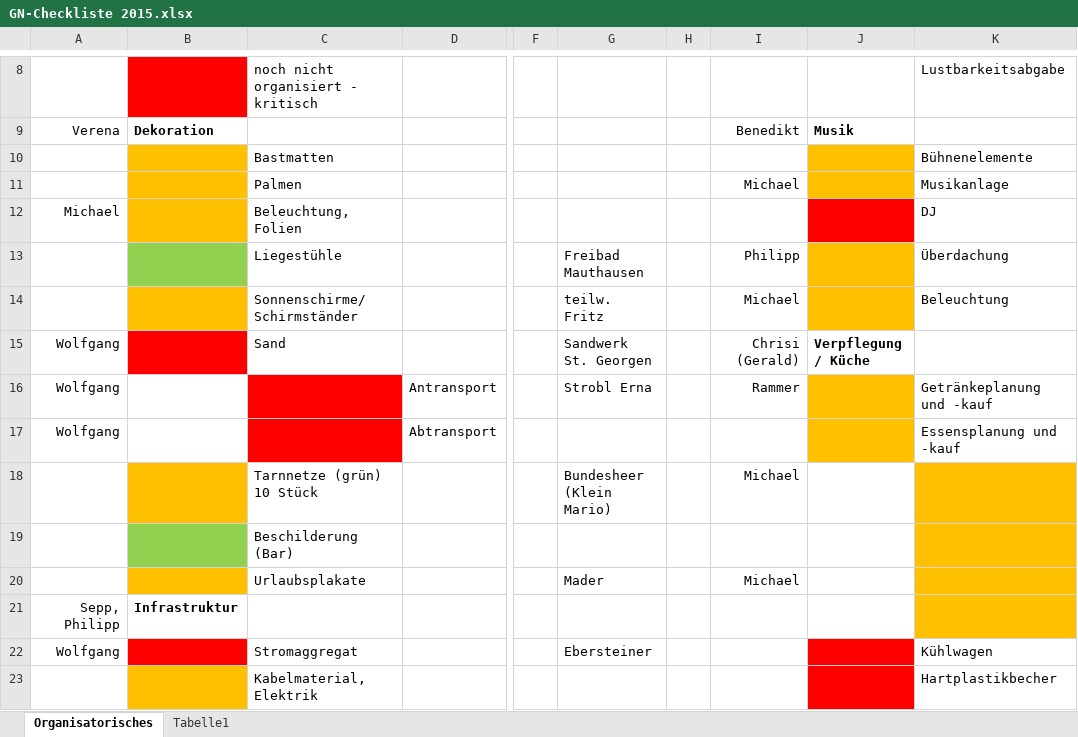
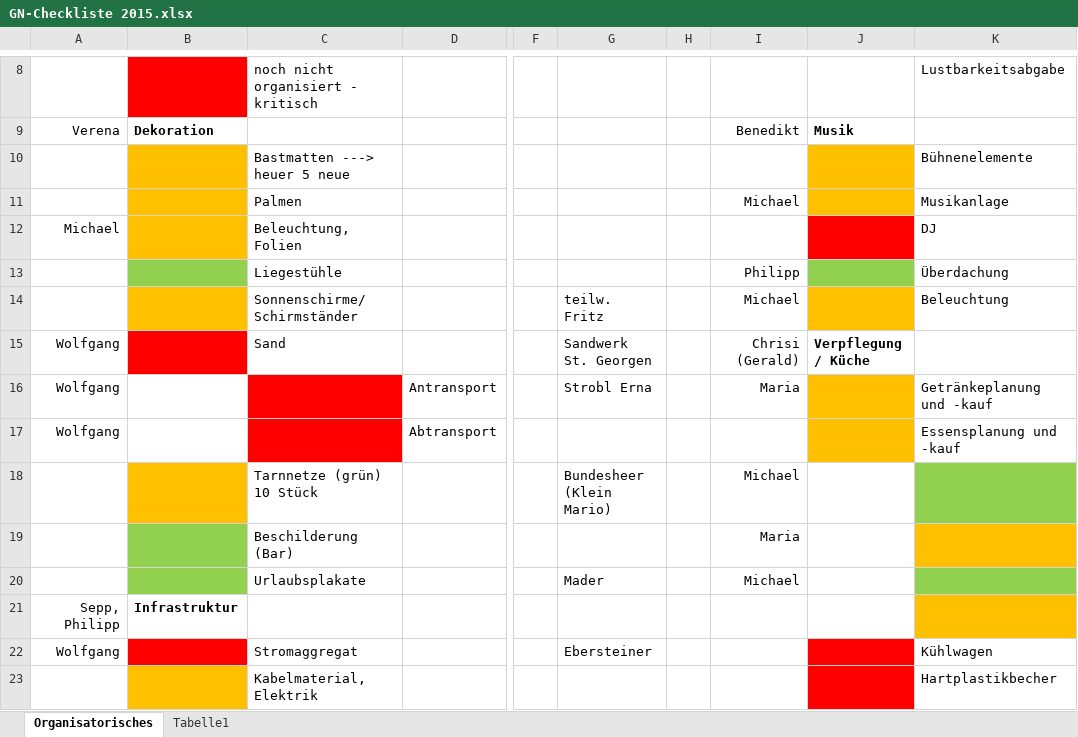
Before and after one commit to Balestrano/glarea-nox, an Excel workbook: 2015/GN-Checkliste 2015.xlsx, sheet Organisatorisches, drawn as a sheet; only a part is shown, gaps mark what is left out; values as stored, in another font and other column widths than the file's, no borders; the diff covers the shown part only; the diff names each change by its address in the sheet, - before the commit and + after, or states it on an @@ line.

```diff
--- a/2015/GN-Checkliste 2015.xlsx (sheet Organisatorisches)
+++ b/2015/GN-Checkliste 2015.xlsx (sheet Organisatorisches)
-C10: Bastmatten
+C10: Bastmatten ---> heuer 5 neue
-G13: Freibad Mauthausen
+G13: (empty)
-J13 fill: #FFC000
+J13 fill: #92D050
-I16: Rammer
+I16: Maria
-K18 fill: #FFC000
+K18 fill: #92D050
-I19: (empty)
+I19: Maria
-B20 fill: #FFC000
+B20 fill: #92D050
-K20 fill: #FFC000
+K20 fill: #92D050
```
Also changed, not shown: 6 edited cells and cell formats elsewhere in this sheet, 2015/Sponsoring/Liste der Sponsoren.xlsx, 2 other files.
